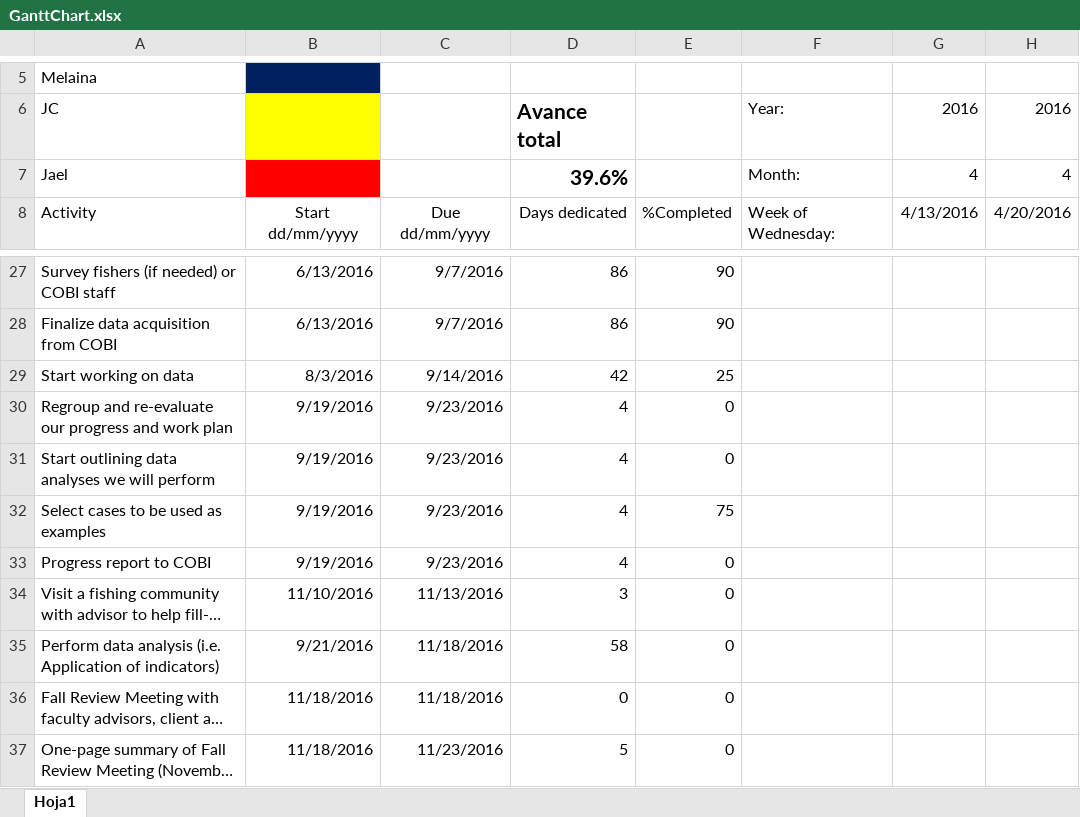
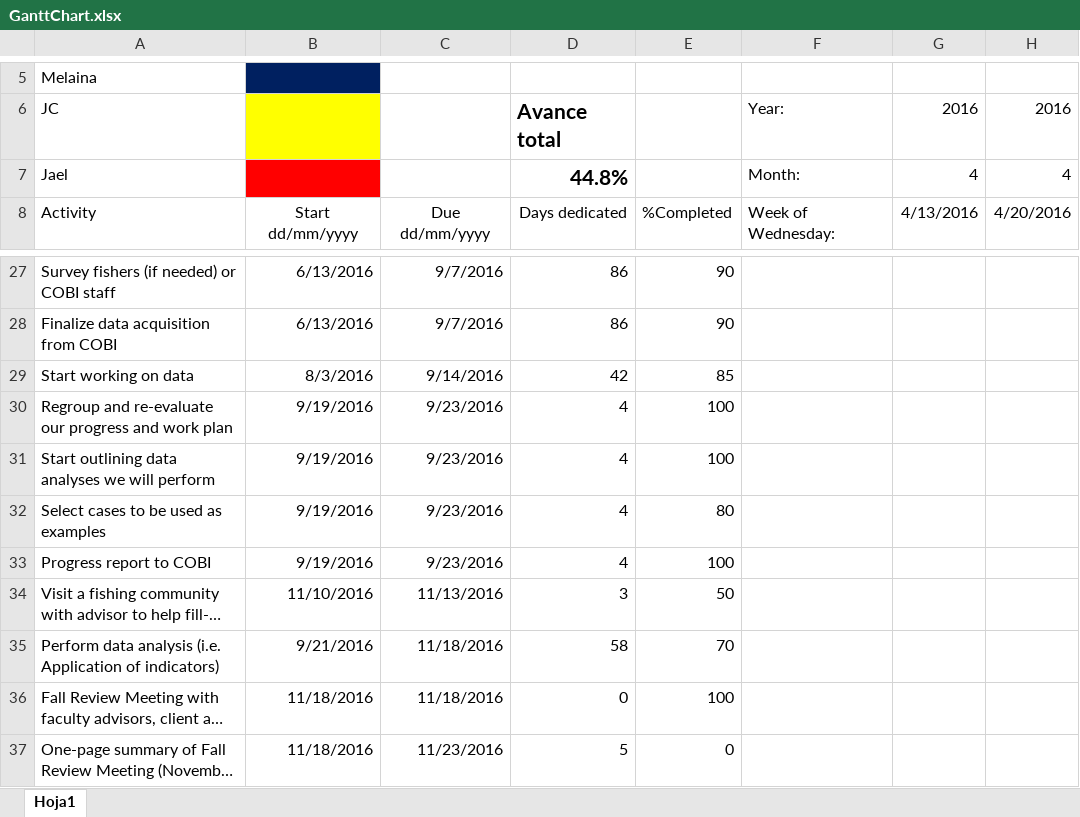
Before and after one commit to turfeffect/Docs, an Excel workbook: Workplan/GanttChart.xlsx, sheet Hoja1, drawn as a sheet; only a part is shown, gaps mark what is left out; long unchanged cells end in …; values as stored, in another font and other column widths than the file's, no borders; conditional formats not drawn; the diff names each change by its address in the sheet, - before the commit and + after, or states it on an @@ line.

Commit message:
Updated the gantt chart

```diff
--- a/Workplan/GanttChart.xlsx (sheet Hoja1)
+++ b/Workplan/GanttChart.xlsx (sheet Hoja1)
-D7: 39.6%
+D7: 44.8%
-E29: 25
+E29: 85
-E30:E31: 0
+E30:E31: 100
-E32: 75
+E32: 80
-E33: 0
+E33: 100
-E34: 0
+E34: 50
-E35: 0
+E35: 70
-E36: 0
+E36: 100
```
